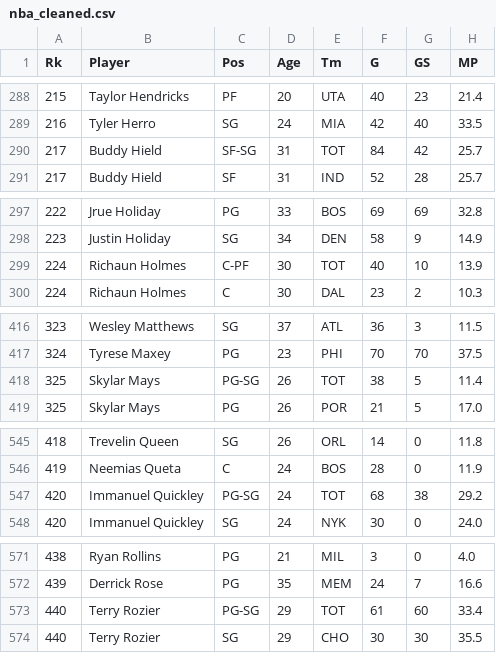
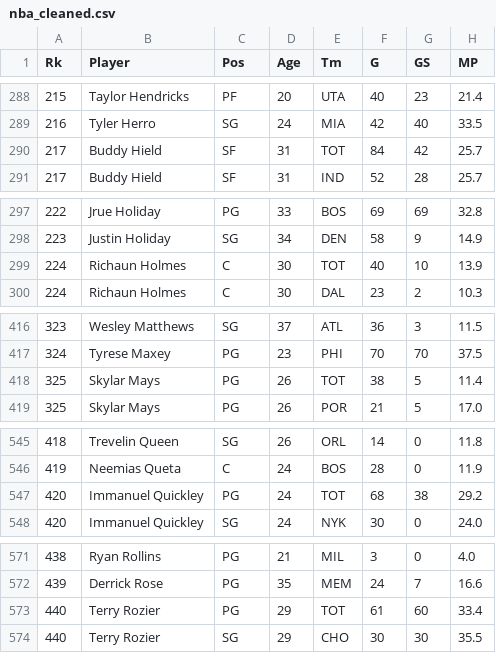
Before and after one commit to MohamedAkram-M/NBA-Season-Analysis, a CSV file: Data/cleaned/nba_cleaned.csv, drawn as a sheet; only a part is shown, gaps mark what is left out; the diff covers the shown part only; the diff names each change by its address in the sheet, - before the commit and + after, or states it on an @@ line.

```diff
--- a/Data/cleaned/nba_cleaned.csv
+++ b/Data/cleaned/nba_cleaned.csv
-C290 (Pos): SF-SG
+C290 (Pos): SF
-C299 (Pos): C-PF
+C299 (Pos): C
-C418 (Pos): PG-SG
+C418 (Pos): PG
-C547 (Pos): PG-SG
+C547 (Pos): PG
-C573 (Pos): PG-SG
+C573 (Pos): PG
```
Also changed, not shown: 8 edited cells elsewhere in this file, 5 other files.
